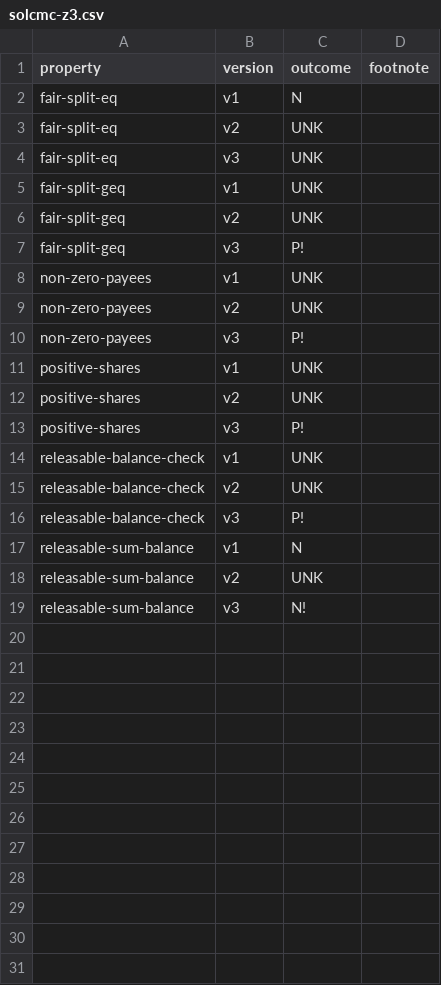
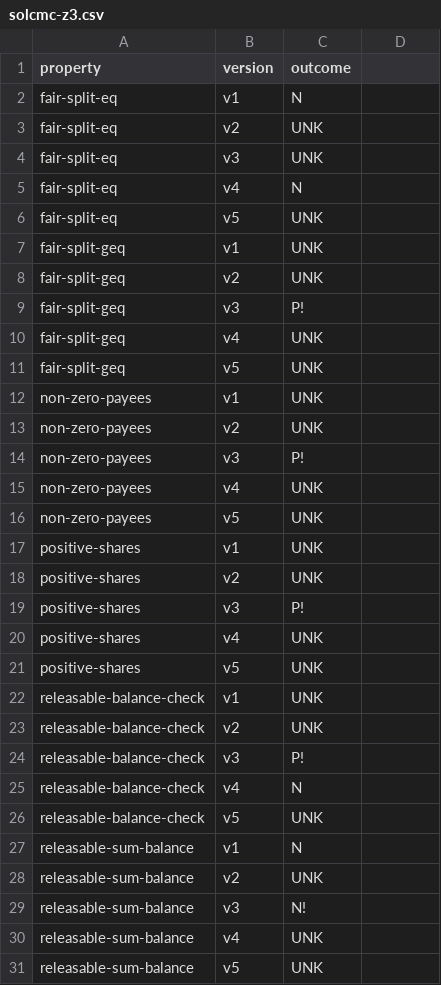
Before and after one commit to fiaravia/contracts-verification-benchmark, a CSV file: contracts/payment_splitter/solcmc-z3.csv, drawn as a sheet; only a part is shown; the diff covers the shown part only.

```diff
--- a/contracts/payment_splitter/solcmc-z3.csv
+++ b/contracts/payment_splitter/solcmc-z3.csv
@@ -1,2 +1,2 @@
-property,version,outcome,footnote
+property,version,outcome
 fair-split-eq,v1,N
@@ -4,2 +4,4 @@ fair-split-eq,v2,UNK
 fair-split-eq,v3,UNK
+fair-split-eq,v4,N
+fair-split-eq,v5,UNK
 fair-split-geq,v1,UNK
@@ -7,2 +9,4 @@ fair-split-geq,v2,UNK
 fair-split-geq,v3,P!
+fair-split-geq,v4,UNK
+fair-split-geq,v5,UNK
 non-zero-payees,v1,UNK
@@ -10,2 +14,4 @@ non-zero-payees,v2,UNK
 non-zero-payees,v3,P!
+non-zero-payees,v4,UNK
+non-zero-payees,v5,UNK
 positive-shares,v1,UNK
@@ -13,2 +19,4 @@ positive-shares,v2,UNK
 positive-shares,v3,P!
+positive-shares,v4,UNK
+positive-shares,v5,UNK
 releasable-balance-check,v1,UNK
@@ -16,2 +24,4 @@ releasable-balance-check,v2,UNK
 releasable-balance-check,v3,P!
+releasable-balance-check,v4,N
+releasable-balance-check,v5,UNK
 releasable-sum-balance,v1,N
@@ -19 +29,3 @@ releasable-sum-balance,v2,UNK
 releasable-sum-balance,v3,N!
+releasable-sum-balance,v4,UNK
+releasable-sum-balance,v5,UNK
```
Also changed, not shown: 3 added rows elsewhere in this file, contracts/payment_splitter/certora.csv, contracts/payment_splitter/ground-truth.csv, 36 other files.
